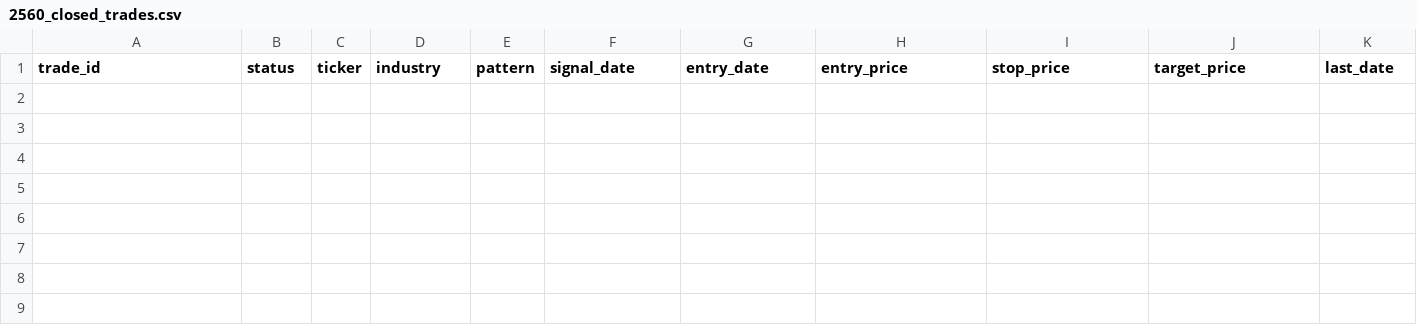
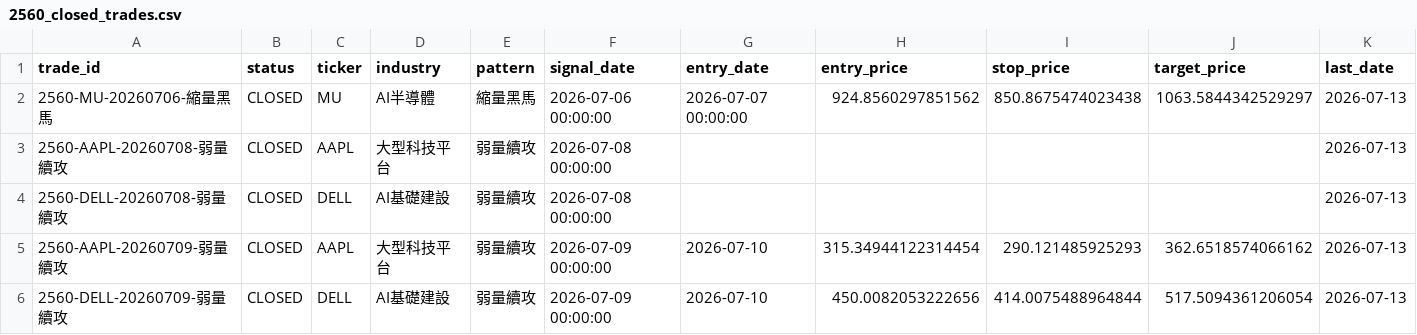
Before and after one commit to changeros-bot/discount-hunter, a CSV file: reports/paper/2560_closed_trades.csv, drawn as a sheet; only a part is shown; rows hold the shown columns only; the diff names each change by its address in the sheet, - before the commit and + after, or states it on an @@ line.

```diff
--- a/reports/paper/2560_closed_trades.csv
+++ b/reports/paper/2560_closed_trades.csv
+row 2: 2560-MU-20260706-縮量黑馬 | CLOSED | MU | AI半導體 | 縮量黑馬 | 2026-07-06 00:00:00 | 2026-07-07 00:00:00 | 924.8560297851562 | 850.8675474023438 | 1063.5844342529297 | 2026-07-13
+row 3: 2560-AAPL-20260708-弱量續攻 | CLOSED | AAPL | 大型科技平台 | 弱量續攻 | 2026-07-08 00:00:00 |  |  |  |  | 2026-07-13
+row 4: 2560-DELL-20260708-弱量續攻 | CLOSED | DELL | AI基礎建設 | 弱量續攻 | 2026-07-08 00:00:00 |  |  |  |  | 2026-07-13
+row 5: 2560-AAPL-20260709-弱量續攻 | CLOSED | AAPL | 大型科技平台 | 弱量續攻 | 2026-07-09 00:00:00 | 2026-07-10 | 315.34944122314454 | 290.121485925293 | 362.6518574066162 | 2026-07-13
+row 6: 2560-DELL-20260709-弱量續攻 | CLOSED | DELL | AI基礎建設 | 弱量續攻 | 2026-07-09 00:00:00 | 2026-07-10 | 450.0082053222656 | 414.0075488964844 | 517.5094361206054 | 2026-07-13
```
Also changed, not shown: reports/paper/2560_open_positions.csv, 51 other files.
